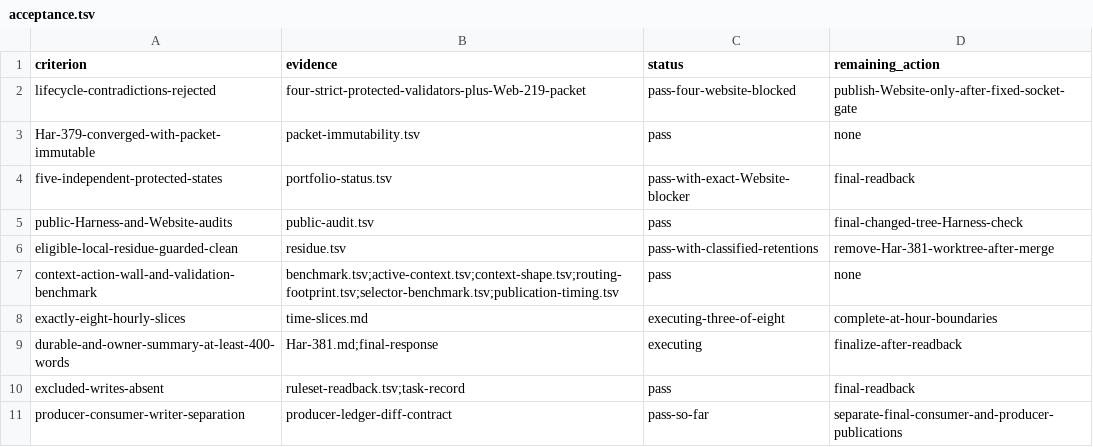
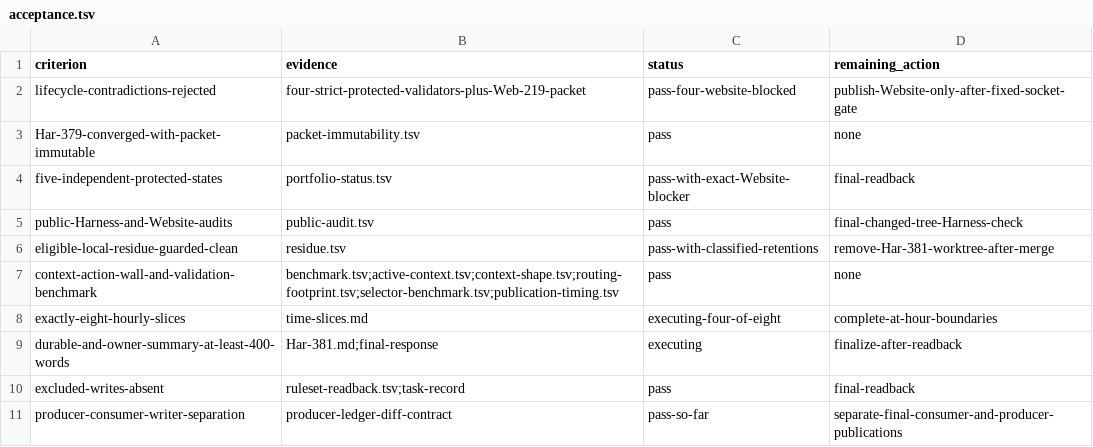
Before and after one commit to rioyokotalab/harness, a TSV file: docs/audits/har381-producer-lifecycle-closeout/acceptance.tsv, drawn as a sheet.

Commit message:
Rehearse Har-381 closeout sequence

```diff
--- a/docs/audits/har381-producer-lifecycle-closeout/acceptance.tsv
+++ b/docs/audits/har381-producer-lifecycle-closeout/acceptance.tsv
@@ -7,3 +7,3 @@ eligible-local-residue-guarded-clean	residue.tsv	pass-with-classified-retentions
 context-action-wall-and-validation-benchmark	benchmark.tsv;active-context.tsv;context-shape.tsv;routing-footprint.tsv;selector-benchmark.tsv;publication-timing.tsv	pass	none
-exactly-eight-hourly-slices	time-slices.md	executing-three-of-eight	complete-at-hour-boundaries
+exactly-eight-hourly-slices	time-slices.md	executing-four-of-eight	complete-at-hour-boundaries
 durable-and-owner-summary-at-least-400-words	Har-381.md;final-response	executing	finalize-after-readback
```
Also changed, not shown: 2 other files.
